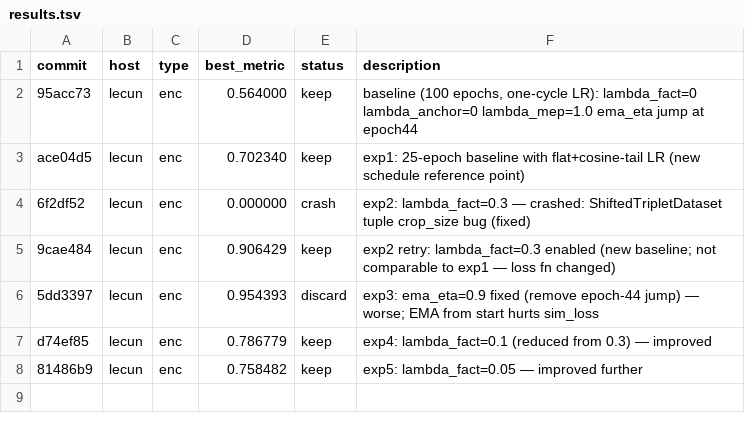
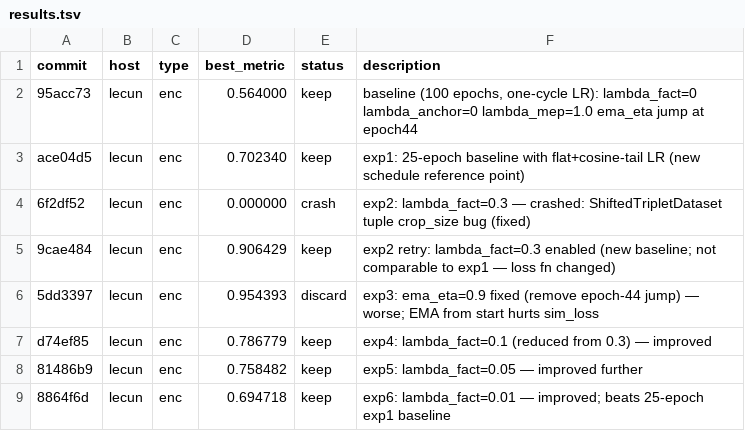
Before and after one commit to drscotthawley/midi-rae, a TSV file: results.tsv, drawn as a sheet; the diff names each change by its address in the sheet, - before the commit and + after, or states it on an @@ line.

Commit message:
exp7: lambda_fact=0.001; log exp6 (keep)

```diff
--- a/results.tsv
+++ b/results.tsv
+row 9: 8864f6d | lecun | enc | 0.694718 | keep | exp6: lambda_fact=0.01 — improved; beats 25-epoch exp1 baseline
```
Also changed, not shown: 1 other file.
